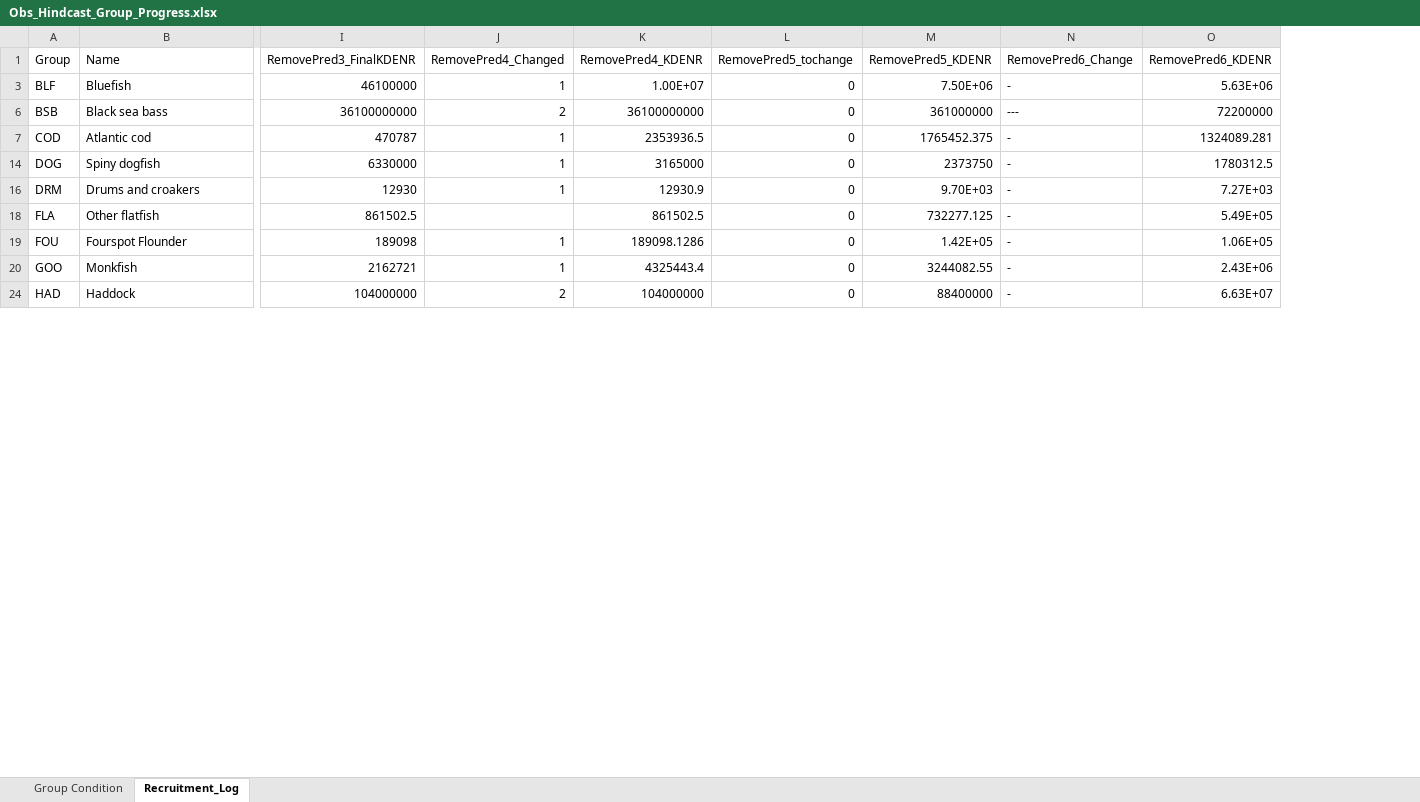
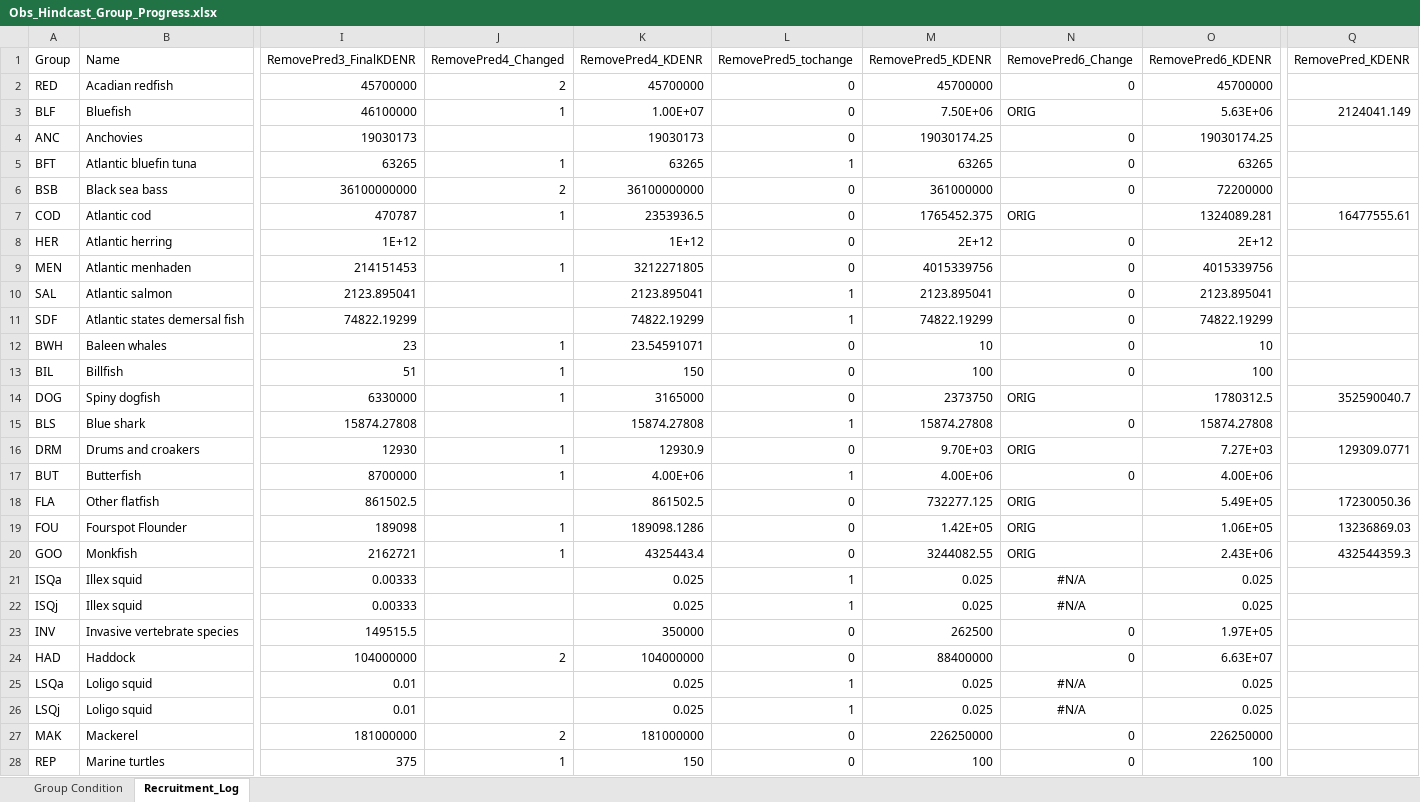
Before and after one commit to NEFSC/READ-EDAB-neusAtlantis, an Excel workbook: diagnostics/Obs_Hindcast_Group_Progress.xlsx, sheet Recruitment_Log, drawn as a sheet; only a part is shown, gaps mark what is left out; values as stored, in another font and other column widths than the file's, no borders; rows hold the shown columns only; the diff covers the shown part only; the diff names each change by its address in the sheet, - before the commit and + after, or states it on an @@ line.

Commit message:
Final Tuning for Predator Reduction

```diff
--- a/diagnostics/Obs_Hindcast_Group_Progress.xlsx (sheet Recruitment_Log)
+++ b/diagnostics/Obs_Hindcast_Group_Progress.xlsx (sheet Recruitment_Log)
+column Q (RemovePred_KDENR), row 3: 2124041.149; row 7: 16477555.61; row 14: 352590040.7; row 16: 129309.0771; rows 18-20: 17230050.36 | 13236869.03 | 432544359.3
@@ row 2 unhidden: RED | Acadian redfish | 45700000 | 2 | 45700000 | 0 | 45700000 | 0 | 45700000 @@
-N3 (RemovePred6_Change): -
+N3 (RemovePred6_Change): ORIG
@@ row 4 unhidden: ANC | Anchovies | 19030173 |  | 19030173 | 0 | 19030174.25 | 0 | 19030174.25 @@
@@ row 5 unhidden: BFT | Atlantic bluefin tuna | 63265 | 1 | 63265 | 1 | 63265 | 0 | 63265 @@
-N6 (RemovePred6_Change): ---
+N6 (RemovePred6_Change): 0
-N7 (RemovePred6_Change): -
+N7 (RemovePred6_Change): ORIG
@@ row 8 unhidden: HER | Atlantic herring | 1E+12 |  | 1E+12 | 0 | 2E+12 | 0 | 2E+12 @@
@@ row 9 unhidden: MEN | Atlantic menhaden | 214151453 | 1 | 3212271805 | 0 | 4015339756 | 0 | 4015339756 @@
@@ row 10 unhidden: SAL | Atlantic salmon | 2123.895041 |  | 2123.895041 | 1 | 2123.895041 | 0 | 2123.895041 @@
@@ row 11 unhidden: SDF | Atlantic states demersal fish | 74822.19299 |  | 74822.19299 | 1 | 74822.19299 | 0 | 74822.19299 @@
@@ row 12 unhidden: BWH | Baleen whales | 23 | 1 | 23.54591071 | 0 | 10 | 0 | 10 @@
@@ row 13 unhidden: BIL | Billfish | 51 | 1 | 150 | 0 | 100 | 0 | 100 @@
-N14 (RemovePred6_Change): -
+N14 (RemovePred6_Change): ORIG
@@ row 15 unhidden: BLS | Blue shark | 15874.27808 |  | 15874.27808 | 1 | 15874.27808 | 0 | 15874.27808 @@
-N16 (RemovePred6_Change): -
+N16 (RemovePred6_Change): ORIG
@@ row 17 unhidden: BUT | Butterfish | 8700000 | 1 | 4.00E+06 | 1 | 4.00E+06 | 0 | 4.00E+06 @@
-N18:N20 (RemovePred6_Change): -
+N18:N20 (RemovePred6_Change): ORIG
@@ row 21 unhidden: ISQa | Illex squid | 0.00333 |  | 0.025 | 1 | 0.025 | #N/A | 0.025 @@
@@ row 22 unhidden: ISQj | Illex squid | 0.00333 |  | 0.025 | 1 | 0.025 | #N/A | 0.025 @@
@@ row 23 unhidden: INV | Invasive vertebrate species | 149515.5 |  | 350000 | 0 | 262500 | 0 | 1.97E+05 @@
-N24 (RemovePred6_Change): -
+N24 (RemovePred6_Change): 0
@@ row 25 unhidden: LSQa | Loligo squid | 0.01 |  | 0.025 | 1 | 0.025 | #N/A | 0.025 @@
@@ row 26 unhidden: LSQj | Loligo squid | 0.01 |  | 0.025 | 1 | 0.025 | #N/A | 0.025 @@
@@ row 27 unhidden: MAK | Mackerel | 181000000 | 2 | 181000000 | 0 | 226250000 | 0 | 226250000 @@
@@ row 28 unhidden: REP | Marine turtles | 375 | 1 | 150 | 0 | 100 | 0 | 100 @@
```
Also changed, not shown: 2 added rows, 25 hidden or unhidden rows and 12 edited cells elsewhere in this sheet, sheet Group Condition.
